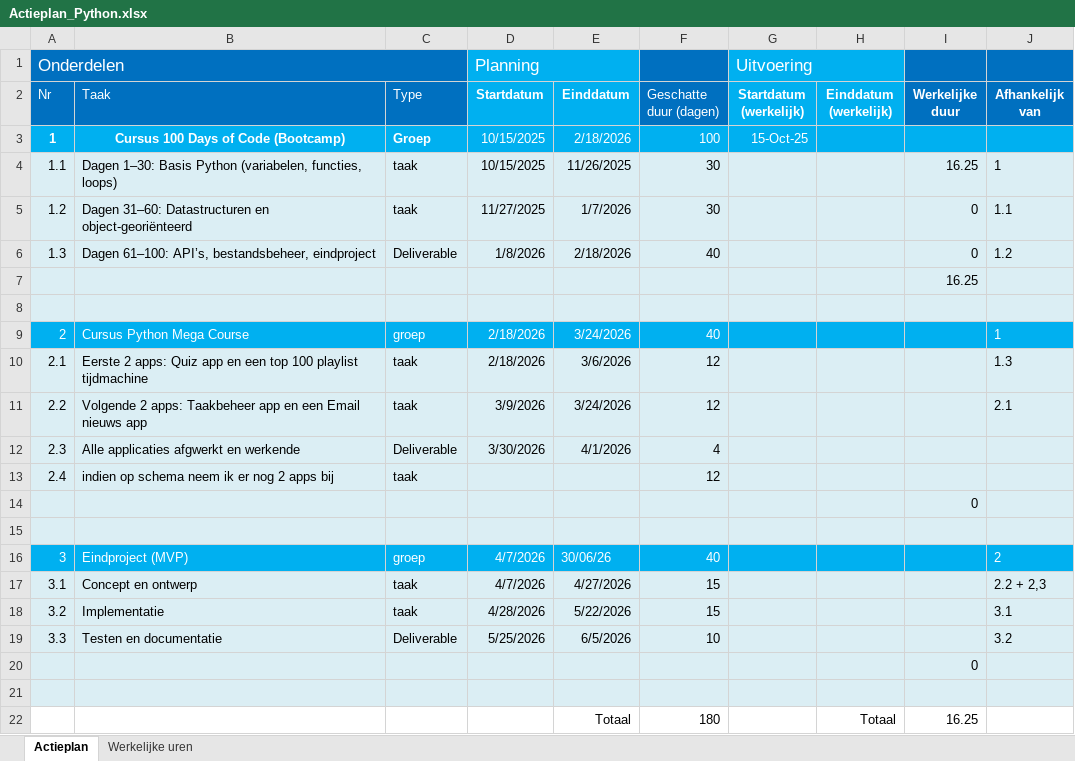
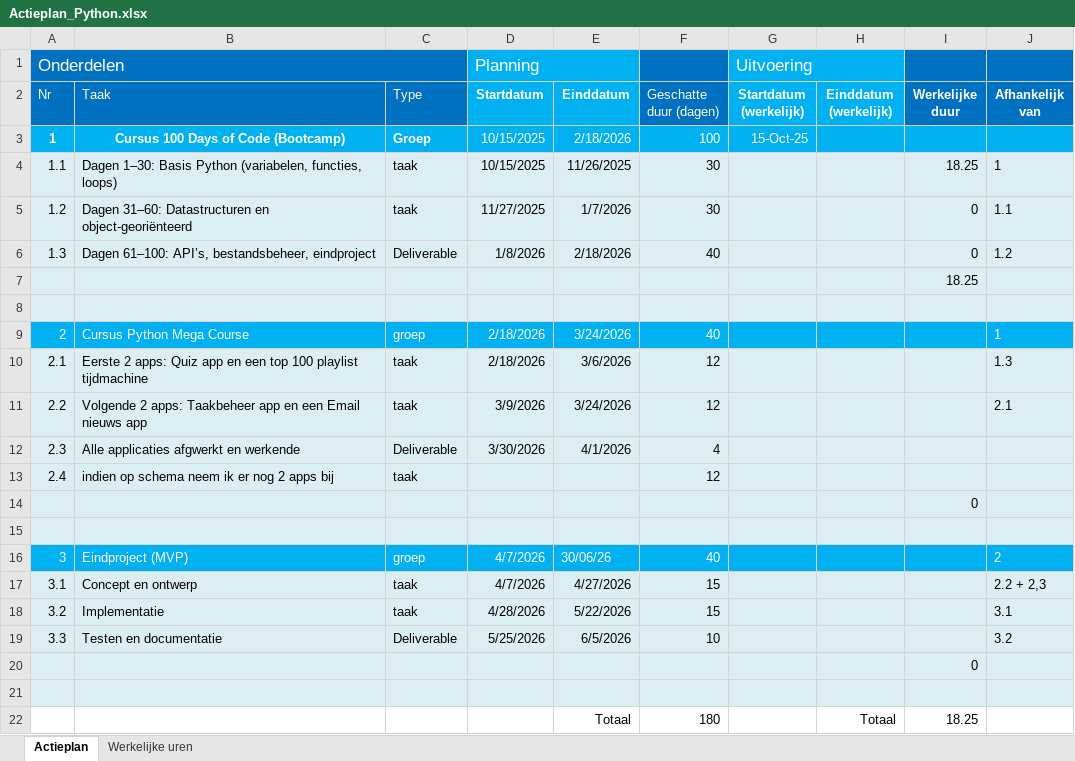
Before and after one commit to BartBrondeel/LLL-BartBrondeel-2526, an Excel workbook: Actieplan_Python.xlsx, sheet Actieplan, drawn as a sheet; values as stored, in another font and other column widths than the file's, no borders; the diff names each change by its address in the sheet, - before the commit and + after, or states it on an @@ line.

```diff
--- a/Actieplan_Python.xlsx (sheet Actieplan)
+++ b/Actieplan_Python.xlsx (sheet Actieplan)
-I4 (Werkelijke duur): 16.25
+I4 (Werkelijke duur): 18.25
-I7 (Werkelijke duur): 16.25
+I7 (Werkelijke duur): 18.25
-I22 (Werkelijke duur): 16.25
+I22 (Werkelijke duur): 18.25
```
Also changed, not shown: sheet Werkelijke uren, 6 other files.
